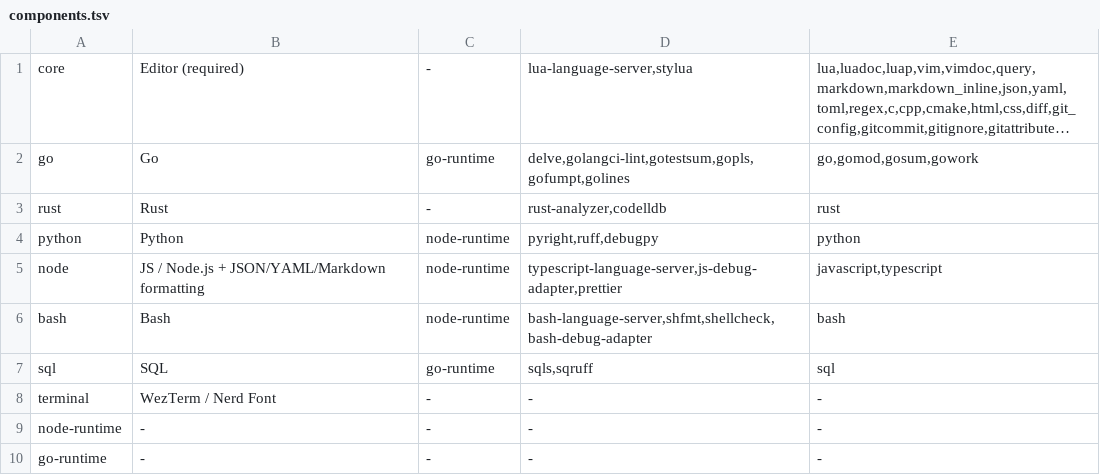
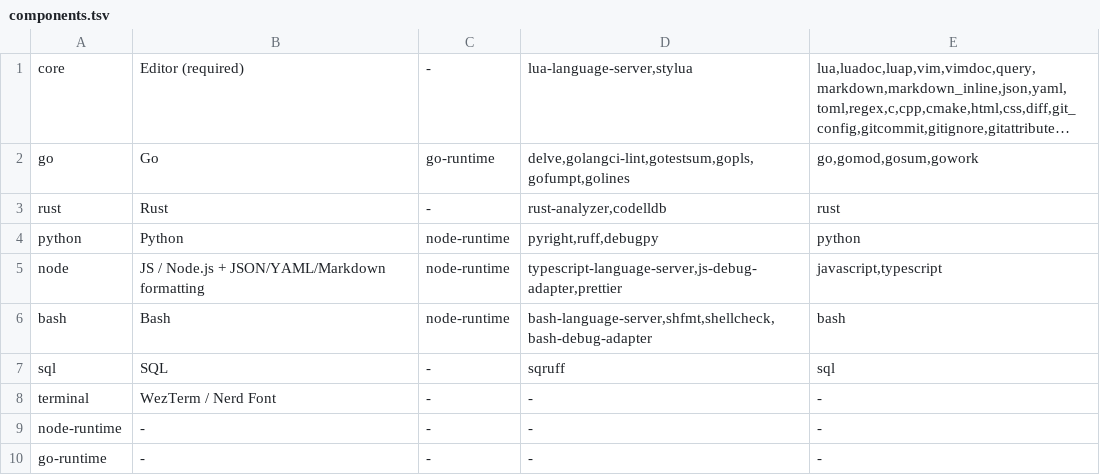
Before and after one commit to cascad/forge-nvim, a TSV file: nvim_forge/scripts/components.tsv, drawn as a sheet; long unchanged cells end in ….

```diff
--- a/nvim_forge/scripts/components.tsv
+++ b/nvim_forge/scripts/components.tsv
@@ -6,3 +6,3 @@ node	JS / Node.js + JSON/YAML/Markdown formatting	node-runtime	typescript-langua
 bash	Bash	node-runtime	bash-language-server,shfmt,shellcheck,bash-debug-adapter	bash
-sql	SQL	go-runtime	sqls,sqruff	sql
+sql	SQL	-	sqruff	sql
 terminal	WezTerm / Nerd Font	-	-	-
```
Also changed, not shown: 35 other files.
